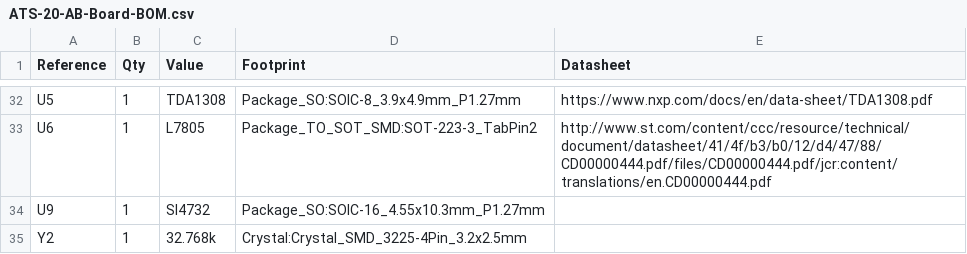
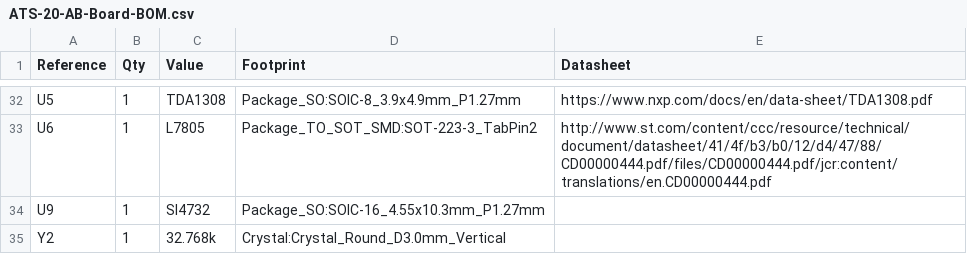
Before and after one commit to Fihdi/ATS-20-Eurorack, a CSV file: ATS-20-AB-Board-BOM.csv, drawn as a sheet; only a part is shown, gaps mark what is left out.

Commit message:
Update ATS-20-AB-Board-BOM.csv

```diff
--- a/ATS-20-AB-Board-BOM.csv
+++ b/ATS-20-AB-Board-BOM.csv
@@ -34,2 +34,2 @@ U6,1,L7805,Package_TO_SOT_SMD:SOT-223-3_TabPin2,http://www.st.com/content/ccc/re
 U9,1,SI4732,Package_SO:SOIC-16_4.55x10.3mm_P1.27mm,
-Y2,1,32.768k,Crystal:Crystal_SMD_3225-4Pin_3.2x2.5mm,
+Y2,1,32.768k,Crystal:Crystal_Round_D3.0mm_Vertical,
```
